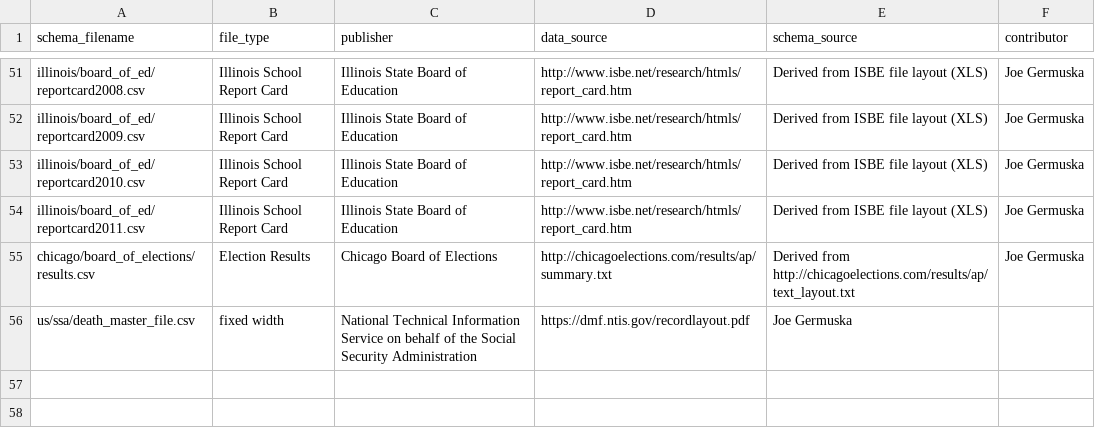
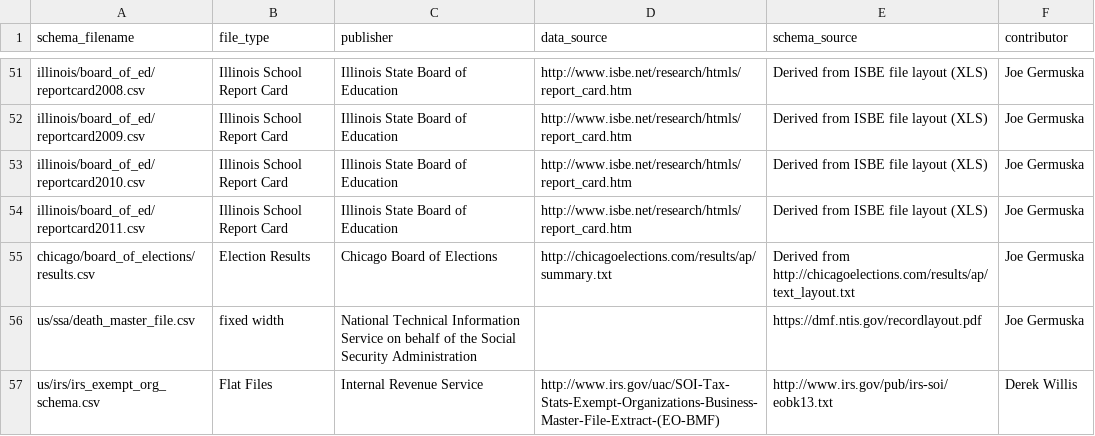
Before and after one commit to wireservice/ffs, a CSV file: index.csv, drawn as a sheet; only a part is shown, gaps mark what is left out.

Commit message:
added irs exempt orgs to schema reference

```diff
--- a/index.csv
+++ b/index.csv
@@ -55,2 +55,3 @@ illinois/board_of_ed/reportcard2011.csv,Illinois School Report Card,Illinois Sta
 chicago/board_of_elections/results.csv,Election Results,Chicago Board of Elections,http://chicagoelections.com/results/ap/summary.txt,Derived from http://chicagoelections.com/results/ap/text_layout.txt,Joe Germuska
-us/ssa/death_master_file.csv,fixed width,National Technical Information Service on behalf of the Social Security Administration,https://dmf.ntis.gov/recordlayout.pdf,Joe Germuska
+us/ssa/death_master_file.csv,fixed width,National Technical Information Service on behalf of the Social Security Administration,,https://dmf.ntis.gov/recordlayout.pdf,Joe Germuska
+us/irs/irs_exempt_org_schema.csv,Flat Files,Internal Revenue Service,http://www.irs.gov/uac/SOI-Tax-Stats-Exempt-Organizations-Business-Master-File-Extract-(EO-BMF),http://www.irs.gov/pub/irs-soi/eobk13.txt,Derek Willis
```
